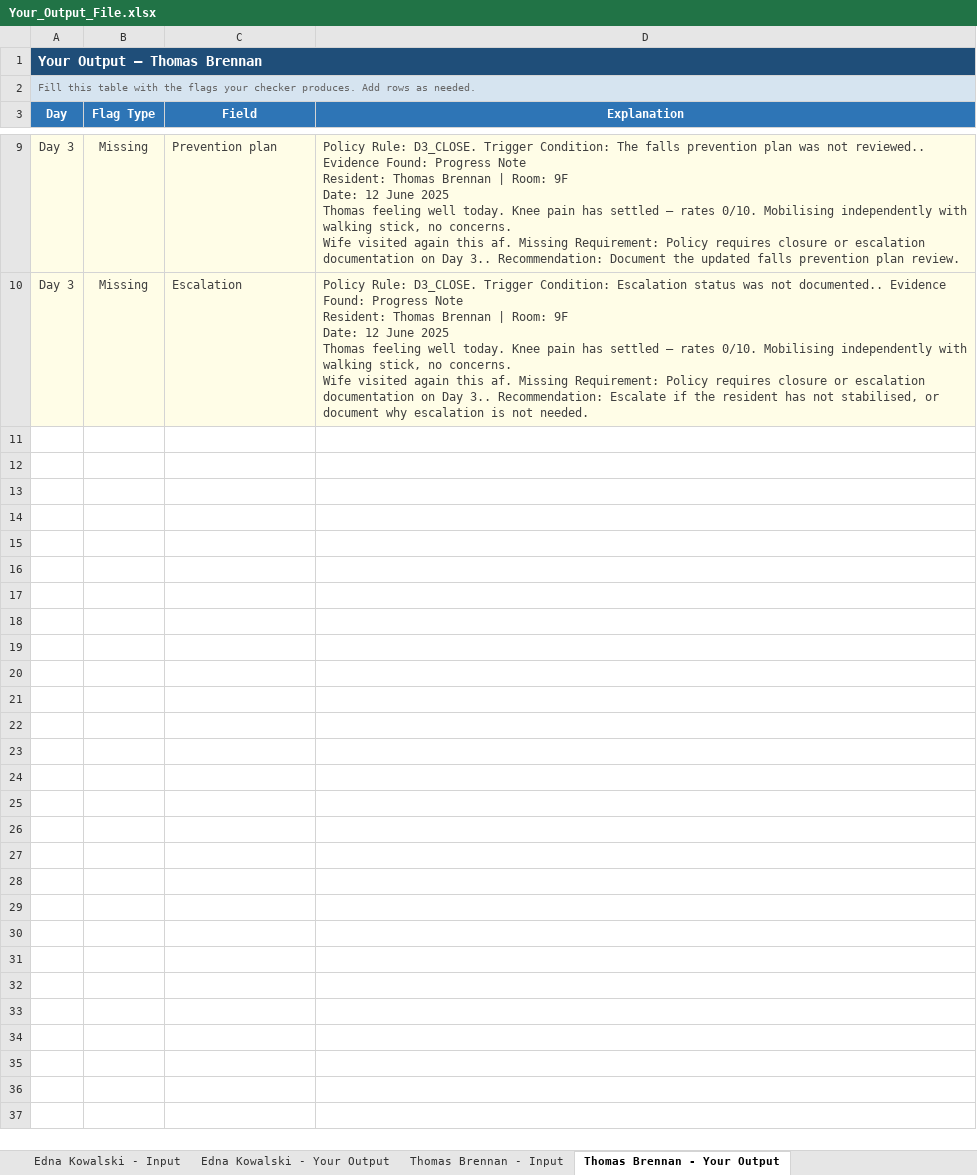
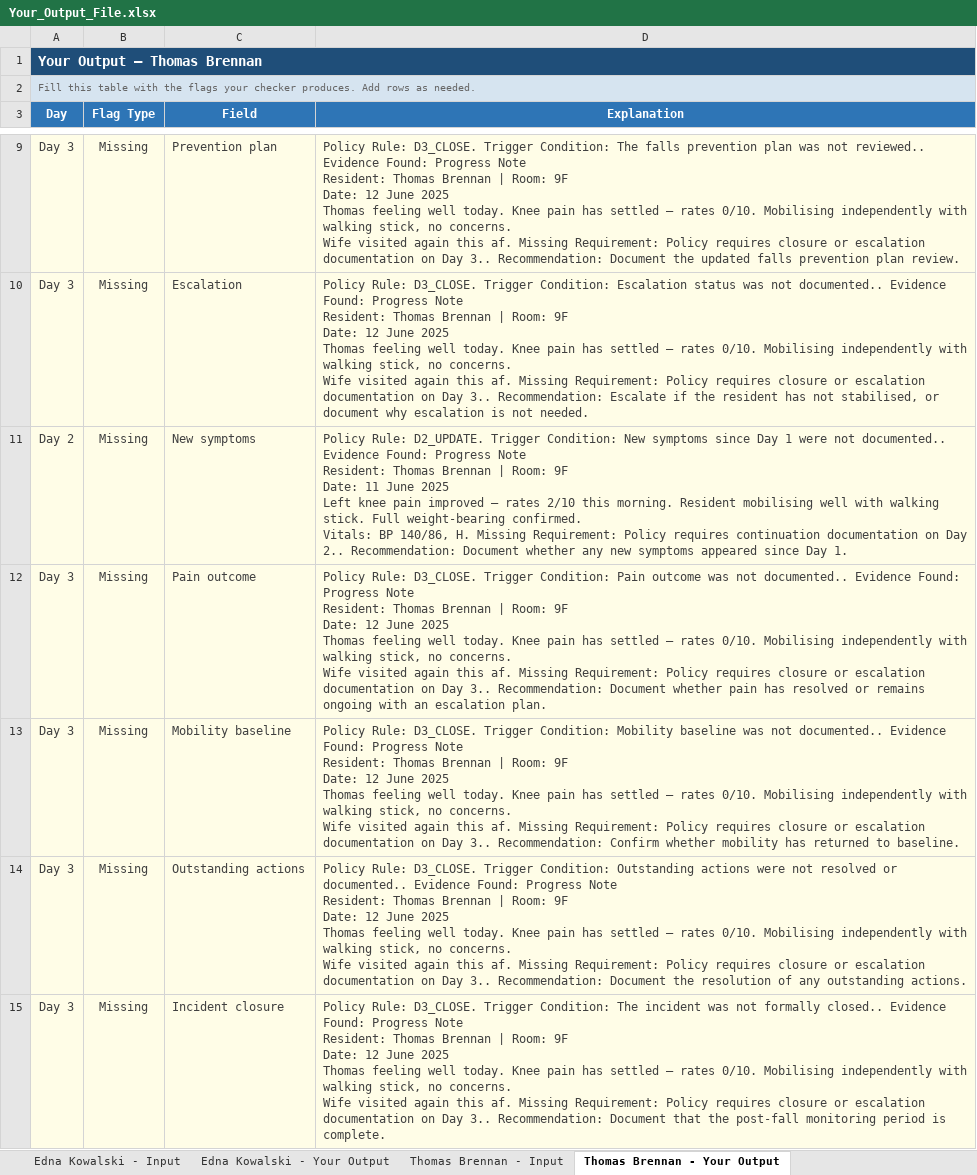
Before and after one commit to ShadowMonarchX/processx-falls-management-checker, an Excel workbook: data/raw/Your_Output_File.xlsx, sheet Thomas Brennan - Your Output, drawn as a sheet; only a part is shown, gaps mark what is left out; values as stored, in another font and other column widths than the file's, no borders; ↵ is a line break in a cell; the diff covers the shown part only; the diff names each change by its address in the sheet, - before the commit and + after, or states it on an @@ line.

```diff
--- a/data/raw/Your_Output_File.xlsx (sheet Thomas Brennan - Your Output)
+++ b/data/raw/Your_Output_File.xlsx (sheet Thomas Brennan - Your Output)
+row 11: Day 2 | Missing | New symptoms | Policy Rule: D2_UPDATE. Trigger Condition: New symptoms since Day 1 were not documented.. Evidence Found: Progress Note ↵ Resident: Thomas Brennan | Room: 9F ↵ Date: 11 June 2025 ↵ Left knee pain improved — rates 2/10 this morning. Resident mobilising well with walking stick. Full weight-bearing confirmed. ↵ Vitals: BP 140/86, H. Missing Requirement: Policy requires continuation documentation on Day 2.. Recommendation: Document whether any new symptoms appeared since Day 1.
+row 12: Day 3 | Missing | Pain outcome | Policy Rule: D3_CLOSE. Trigger Condition: Pain outcome was not documented.. Evidence Found: Progress Note ↵ Resident: Thomas Brennan | Room: 9F ↵ Date: 12 June 2025 ↵ Thomas feeling well today. Knee pain has settled — rates 0/10. Mobilising independently with walking stick, no concerns. ↵ Wife visited again this af. Missing Requirement: Policy requires closure or escalation documentation on Day 3.. Recommendation: Document whether pain has resolved or remains ongoing with an escalation plan.
+row 13: Day 3 | Missing | Mobility baseline | Policy Rule: D3_CLOSE. Trigger Condition: Mobility baseline was not documented.. Evidence Found: Progress Note ↵ Resident: Thomas Brennan | Room: 9F ↵ Date: 12 June 2025 ↵ Thomas feeling well today. Knee pain has settled — rates 0/10. Mobilising independently with walking stick, no concerns. ↵ Wife visited again this af. Missing Requirement: Policy requires closure or escalation documentation on Day 3.. Recommendation: Confirm whether mobility has returned to baseline.
+row 14: Day 3 | Missing | Outstanding actions | Policy Rule: D3_CLOSE. Trigger Condition: Outstanding actions were not resolved or documented.. Evidence Found: Progress Note ↵ Resident: Thomas Brennan | Room: 9F ↵ Date: 12 June 2025 ↵ Thomas feeling well today. Knee pain has settled — rates 0/10. Mobilising independently with walking stick, no concerns. ↵ Wife visited again this af. Missing Requirement: Policy requires closure or escalation documentation on Day 3.. Recommendation: Document the resolution of any outstanding actions.
+row 15: Day 3 | Missing | Incident closure | Policy Rule: D3_CLOSE. Trigger Condition: The incident was not formally closed.. Evidence Found: Progress Note ↵ Resident: Thomas Brennan | Room: 9F ↵ Date: 12 June 2025 ↵ Thomas feeling well today. Knee pain has settled — rates 0/10. Mobilising independently with walking stick, no concerns. ↵ Wife visited again this af. Missing Requirement: Policy requires closure or escalation documentation on Day 3.. Recommendation: Document that the post-fall monitoring period is complete.
```
Also changed, not shown: 30 added rows elsewhere in this sheet, sheet Robert Singh - Your Output, sheet Alice Nguyen - Your Output, sheet Edna Kowalski - Your Output, 3 other files.
